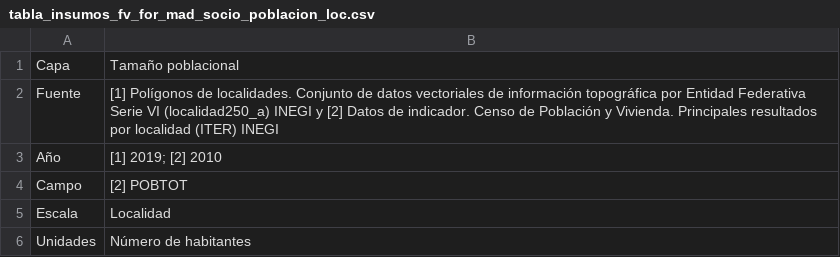
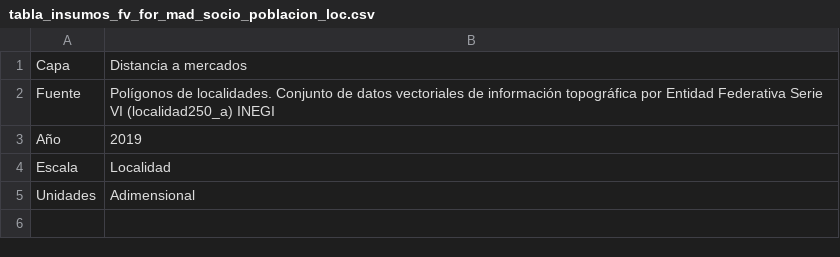
Before and after one commit to lancis-apc/fomix, a CSV file: docs/source/recursos/forestal/tabla_insumos_fv_for_mad_socio_poblacion_loc.csv, drawn as a sheet.

```diff
--- a/docs/source/recursos/forestal/tabla_insumos_fv_for_mad_socio_poblacion_loc.csv
+++ b/docs/source/recursos/forestal/tabla_insumos_fv_for_mad_socio_poblacion_loc.csv
@@ -1,6 +1,5 @@
-Capa,Tamaño poblacional
-Fuente,[1] Polígonos de localidades. Conjunto de datos vectoriales de información topográfica por Entidad Federativa Serie VI (localidad250_a) INEGI y [2] Datos de indicador. Censo de Población y Vivienda. Principales resultados por localidad (ITER) INEGI
-Año,[1] 2019; [2] 2010
-Campo,[2] POBTOT
+Capa,Distancia a mercados
+Fuente,Polígonos de localidades. Conjunto de datos vectoriales de información topográfica por Entidad Federativa Serie VI (localidad250_a) INEGI
+Año,2019
 Escala,Localidad
-Unidades,Número de habitantes
+Unidades,Adimensional
```
Also changed, not shown: docs/source/recursos/energia/tabla_def_ene_27_ene_21.csv, 40 other files.
